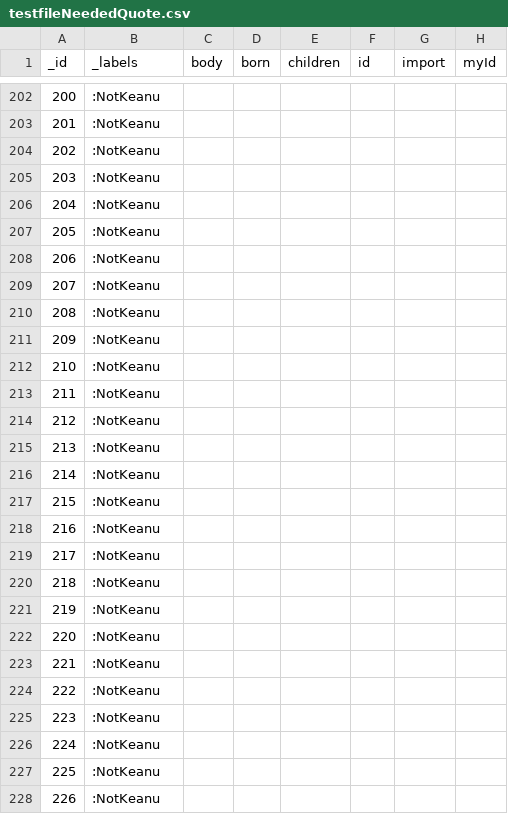
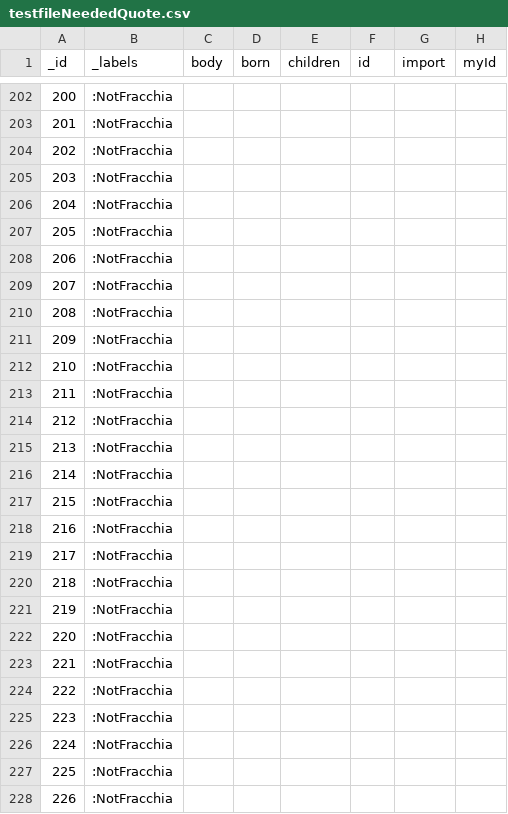
Before and after one commit to larusba/apoc-academy, a CSV file: neo4j/import/testfileNeededQuote.csv, drawn as a sheet; only a part is shown, gaps mark what is left out; the diff covers the shown part only; the diff names each change by its address in the sheet, - before the commit and + after, or states it on an @@ line.

```diff
--- a/neo4j/import/testfileNeededQuote.csv
+++ b/neo4j/import/testfileNeededQuote.csv
-B202:B228 (_labels): :NotKeanu
+B202:B228 (_labels): :NotFracchia
```
Also changed, not shown: 109 edited cells elsewhere in this file, neo4j/import/csvImport1/dataFile.csv, neo4j/import/dataFile.csv, 55 other files.
